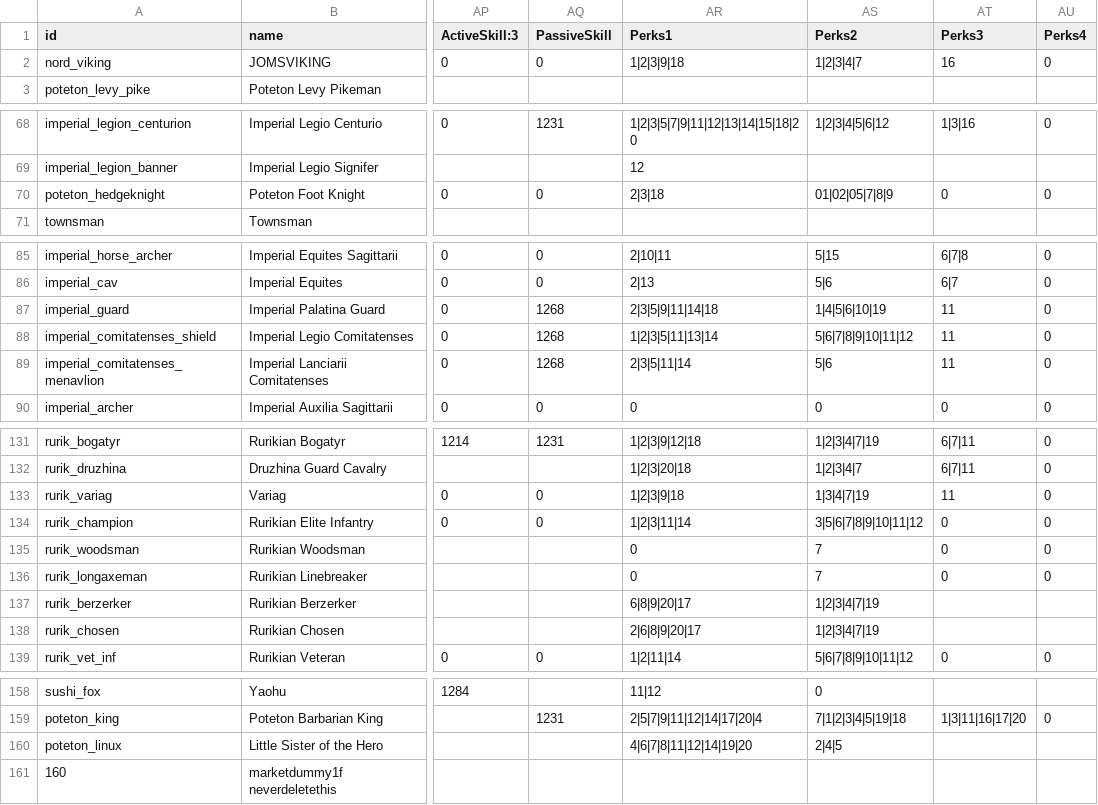
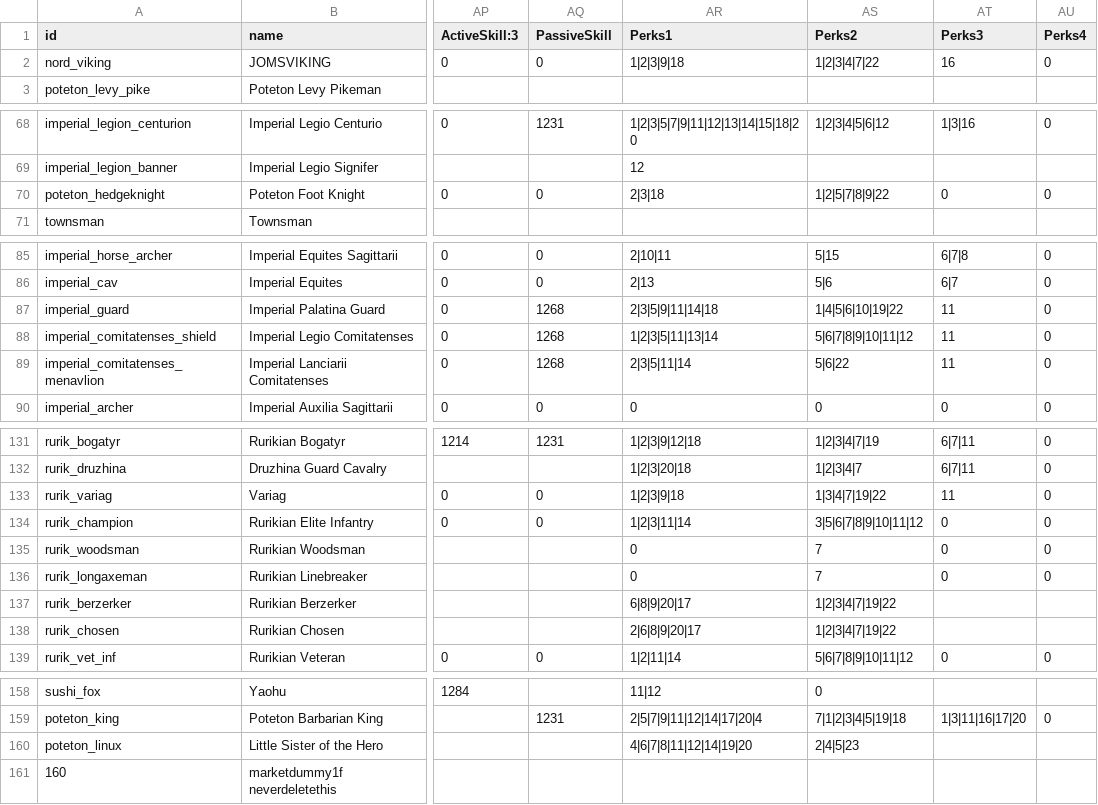
Before and after one commit to TokyoHuskarl/DIS_Legacy_core, a CSV file: source/Modules/Legacy/Data/data_minions.csv, drawn as a sheet; only a part is shown, gaps mark what is left out; the diff covers the shown part only; the diff names each change by its address in the sheet, - before the commit and + after, or states it on an @@ line.

Commit message:
Overwhelm perk finalized

```diff
--- a/source/Modules/Legacy/Data/data_minions.csv
+++ b/source/Modules/Legacy/Data/data_minions.csv
-AS2 (Perks2): 1|2|3|4|7
+AS2 (Perks2): 1|2|3|4|7|22
-AS70 (Perks2): 01|02|05|7|8|9
+AS70 (Perks2): 1|2|5|7|8|9|22
-AS87 (Perks2): 1|4|5|6|10|19
+AS87 (Perks2): 1|4|5|6|10|19|22
-AS89 (Perks2): 5|6
+AS89 (Perks2): 5|6|22
-AS133 (Perks2): 1|3|4|7|19
+AS133 (Perks2): 1|3|4|7|19|22
-AS137:AS138 (Perks2): 1|2|3|4|7|19
+AS137:AS138 (Perks2): 1|2|3|4|7|19|22
-AS160 (Perks2): 2|4|5
+AS160 (Perks2): 2|4|5|23
```
Also changed, not shown: 3 edited cells elsewhere in this file, source/Languages/jp/lang_perks.csv, 5 other files.
